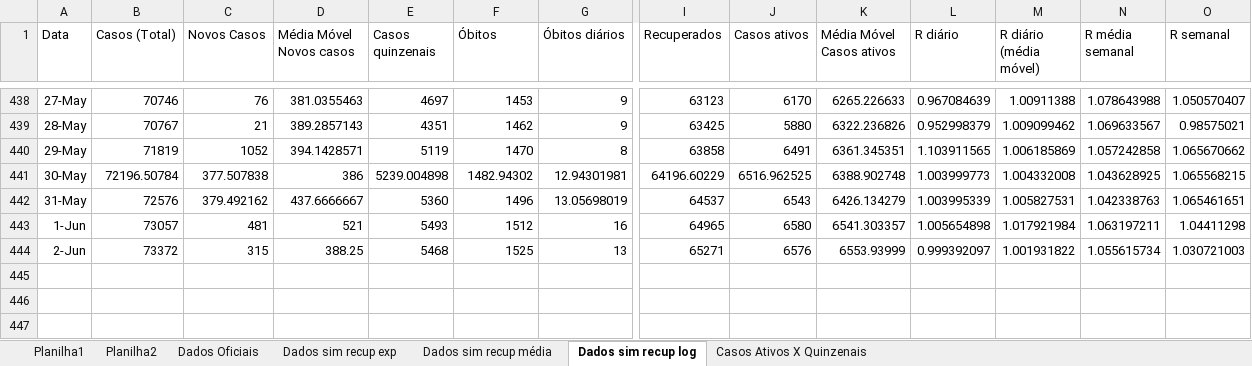
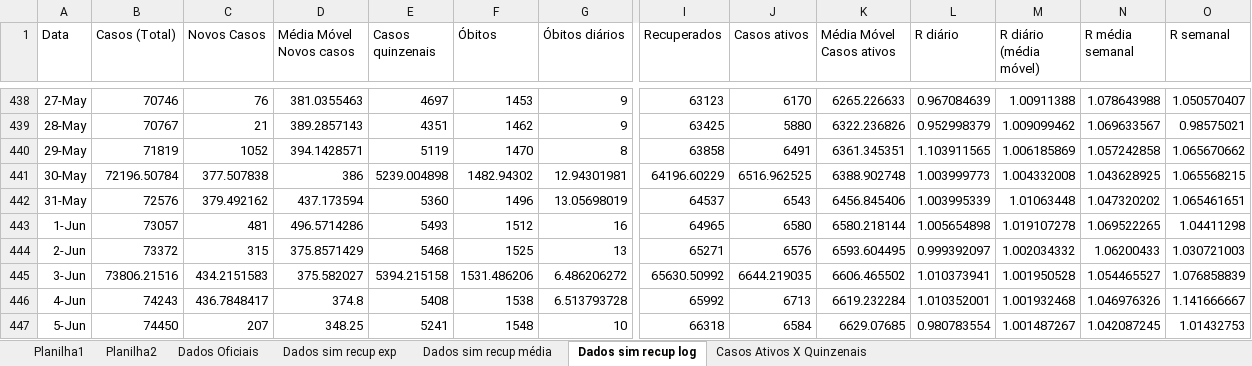
Before and after one commit to celsorosajr/Covid-SJC, an Excel workbook: Covid SJC.xlsx, sheet Dados sim recup log, drawn as a sheet; only a part is shown, gaps mark what is left out; values as stored, in another font and other column widths than the file's, no borders; charts and pictures not drawn; rows hold the shown columns only; the diff names each change by its address in the sheet, - before the commit and + after, or states it on an @@ line.

Commit message:
Update 2021-06-05

```diff
--- a/Covid SJC.xlsx (sheet Dados sim recup log)
+++ b/Covid SJC.xlsx (sheet Dados sim recup log)
-D442 (Média Móvel Novos casos): 437.6666667
+D442 (Média Móvel Novos casos): 437.173594
-K442 (Média Móvel Casos ativos): 6426.134279
+K442 (Média Móvel Casos ativos): 6456.845406
-M442 (R diário (média móvel)): 1.005827531
+M442 (R diário (média móvel)): 1.01063448
-N442 (R média semanal): 1.042338763
+N442 (R média semanal): 1.047320202
-D443 (Média Móvel Novos casos): 521
+D443 (Média Móvel Novos casos): 496.5714286
-K443 (Média Móvel Casos ativos): 6541.303357
+K443 (Média Móvel Casos ativos): 6580.218144
-M443 (R diário (média móvel)): 1.017921984
+M443 (R diário (média móvel)): 1.019107278
-N443 (R média semanal): 1.063197211
+N443 (R média semanal): 1.069522265
-D444 (Média Móvel Novos casos): 388.25
+D444 (Média Móvel Novos casos): 375.8571429
-K444 (Média Móvel Casos ativos): 6553.93999
+K444 (Média Móvel Casos ativos): 6593.604495
-M444 (R diário (média móvel)): 1.001931822
+M444 (R diário (média móvel)): 1.002034332
-N444 (R média semanal): 1.055615734
+N444 (R média semanal): 1.06200433
+row 445: 3-Jun | 73806.21516 | 434.2151583 | 375.582027 | 5394.215158 | 1531.486206 | 6.486206272 | 65630.50992 | 6644.219035 | 6606.465502 | 1.010373941 | 1.001950528 | 1.054465527 | 1.076858839
+row 446: 4-Jun | 74243 | 436.7848417 | 374.8 | 5408 | 1538 | 6.513793728 | 65992 | 6713 | 6619.232284 | 1.010352001 | 1.001932468 | 1.046976326 | 1.141666667
+row 447: 5-Jun | 74450 | 207 | 348.25 | 5241 | 1548 | 10 | 66318 | 6584 | 6629.07685 | 0.980783554 | 1.001487267 | 1.042087245 | 1.01432753
```
Also changed, not shown: charts or pictures.
